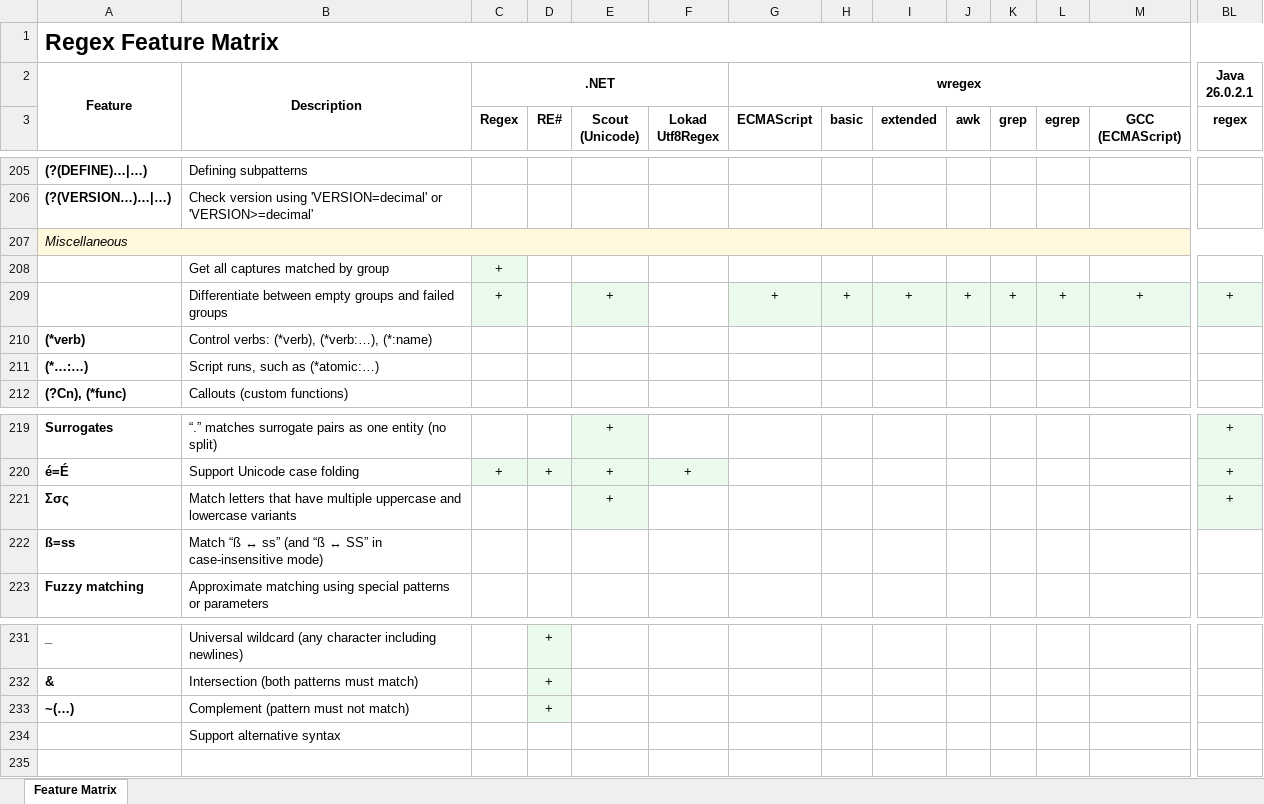
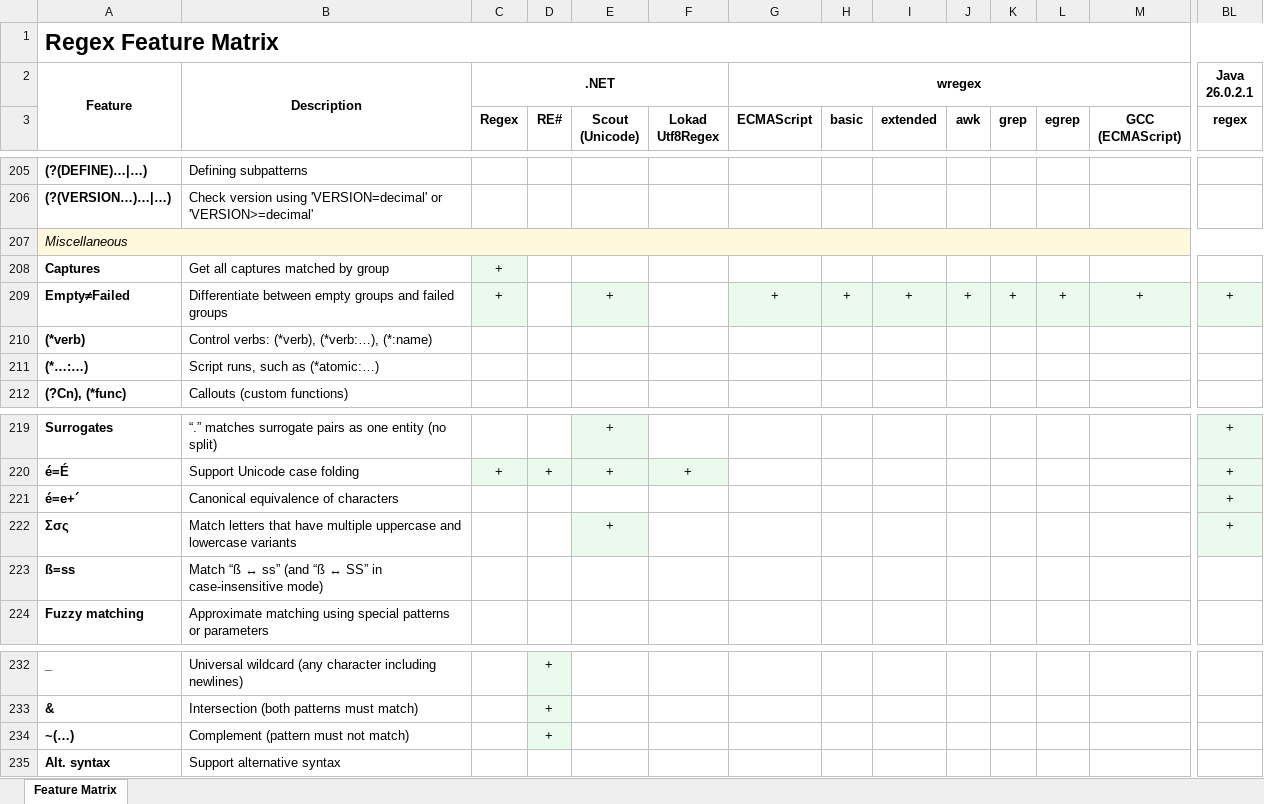
Before and after one commit to Viorel/RegExpress, an Excel workbook: RegexFeatureMatrix.xlsx, sheet Feature Matrix, drawn as a sheet; only a part is shown, gaps mark what is left out; values as stored, in another font and other column widths than the file's, no borders; addresses are those after the commit; rows hold the shown columns only; the diff names each change by its address in the sheet, - before the commit and + after, or states it on an @@ line.

Commit message:
New Feature Matrix indicator: canonical equivalence of characters.

```diff
--- a/RegexFeatureMatrix.xlsx (sheet Feature Matrix)
+++ b/RegexFeatureMatrix.xlsx (sheet Feature Matrix)
-A208: (empty)
+A208: Captures
-A209: (empty)
+A209: Empty≠Failed
+row 221: é=e+´ | Canonical equivalence of characters |  |  |  |  |  |  |  |  |  |  |  | +
-A235: (empty)
+A235: Alt. syntax
```
Also changed, not shown: 9 other files.
